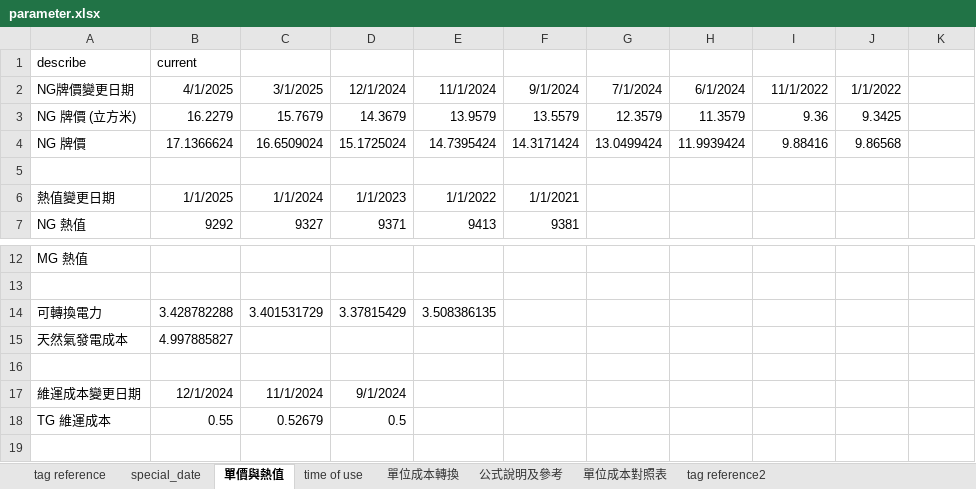
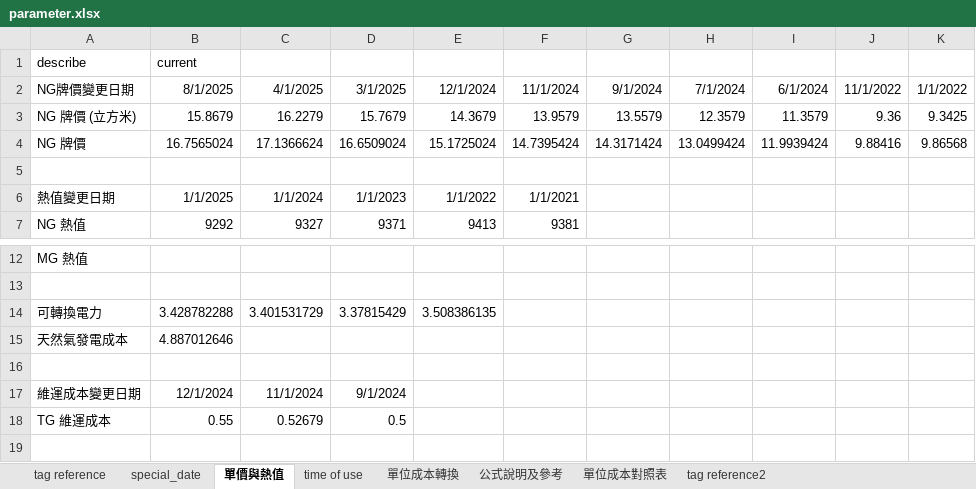
Before and after one commit to JoesphChou/InterfaceForDispatch, an Excel workbook: parameter.xlsx, sheet 單價與熱值, drawn as a sheet; only a part is shown, gaps mark what is left out; values as stored, in another font and other column widths than the file's, no borders; the diff names each change by its address in the sheet, - before the commit and + after, or states it on an @@ line.

```diff
--- a/parameter.xlsx (sheet 單價與熱值)
+++ b/parameter.xlsx (sheet 單價與熱值)
-B2: 4/1/2025
+B2: 8/1/2025
-C2: 3/1/2025
+C2: 4/1/2025
-D2: 12/1/2024
+D2: 3/1/2025
-E2: 11/1/2024
+E2: 12/1/2024
-F2: 9/1/2024
+F2: 11/1/2024
-G2: 7/1/2024
+G2: 9/1/2024
-H2: 6/1/2024
+H2: 7/1/2024
-I2: 11/1/2022
+I2: 6/1/2024
-J2: 1/1/2022
+J2: 11/1/2022
-K2: (empty)
+K2: 1/1/2022
-B3: 16.2279
+B3: 15.8679
-C3: 15.7679
+C3: 16.2279
-D3: 14.3679
+D3: 15.7679
-E3: 13.9579
+E3: 14.3679
-F3: 13.5579
+F3: 13.9579
-G3: 12.3579
+G3: 13.5579
-H3: 11.3579
+H3: 12.3579
-I3: 9.36
+I3: 11.3579
-J3: 9.3425
+J3: 9.36
-K3: (empty)
+K3: 9.3425
-B4: 17.1366624
+B4: 16.7565024
-C4: 16.6509024
+C4: 17.1366624
-D4: 15.1725024
+D4: 16.6509024
-E4: 14.7395424
+E4: 15.1725024
-F4: 14.3171424
+F4: 14.7395424
-G4: 13.0499424
+G4: 14.3171424
-H4: 11.9939424
+H4: 13.0499424
-I4: 9.88416
+I4: 11.9939424
-J4: 9.86568
+J4: 9.88416
-K4: (empty)
+K4: 9.86568
-B15: 4.997885827
+B15: 4.887012646
```
Also changed, not shown: sheet tag reference, 5 other files.
